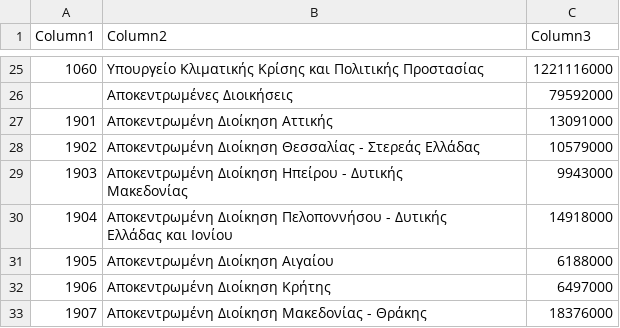
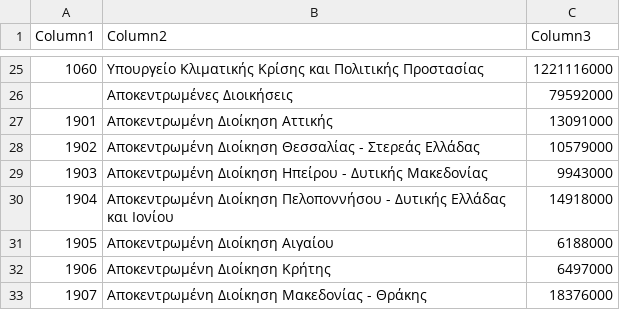
Before and after one commit to hlias-stvr/Budget, a CSV file: Budget_Surfers/src/main/resourses/gr_ministy_25.csv, drawn as a sheet; only a part is shown, gaps mark what is left out.

```diff
--- a/Budget_Surfers/src/main/resourses/gr_ministy_25.csv
+++ b/Budget_Surfers/src/main/resourses/gr_ministy_25.csv
@@ -28,6 +28,4 @@
 1902;Αποκεντρωμένη Διοίκηση Θεσσαλίας - Στερεάς Ελλάδας;10579000
-1903;"Αποκεντρωμένη Διοίκηση Ηπείρου - Δυτικής
-Μακεδονίας";9943000
-1904;"Αποκεντρωμένη Διοίκηση Πελοποννήσου - Δυτικής
-Ελλάδας και Ιονίου";14918000
+1903;Αποκεντρωμένη Διοίκηση Ηπείρου - Δυτικής Μακεδονίας;9943000
+1904;Αποκεντρωμένη Διοίκηση Πελοποννήσου - Δυτικής Ελλάδας και Ιονίου;14918000
 1905;Αποκεντρωμένη Διοίκηση Αιγαίου;6188000
```
Also changed, not shown: 1 other file.
